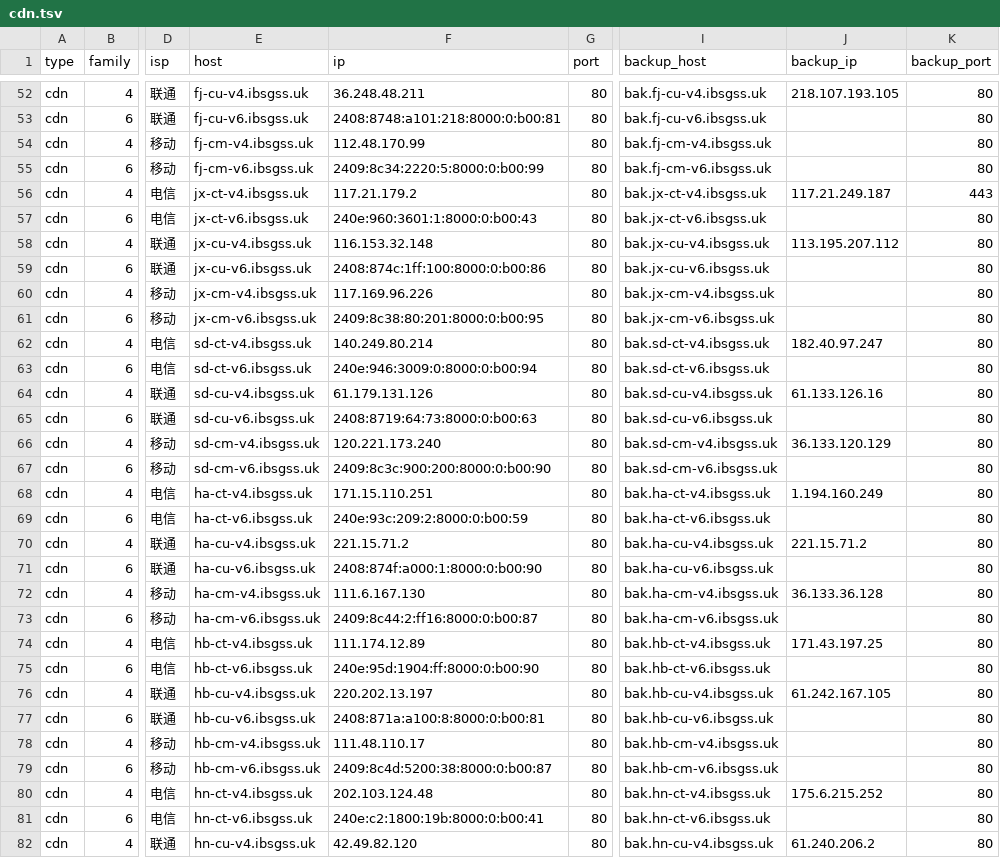
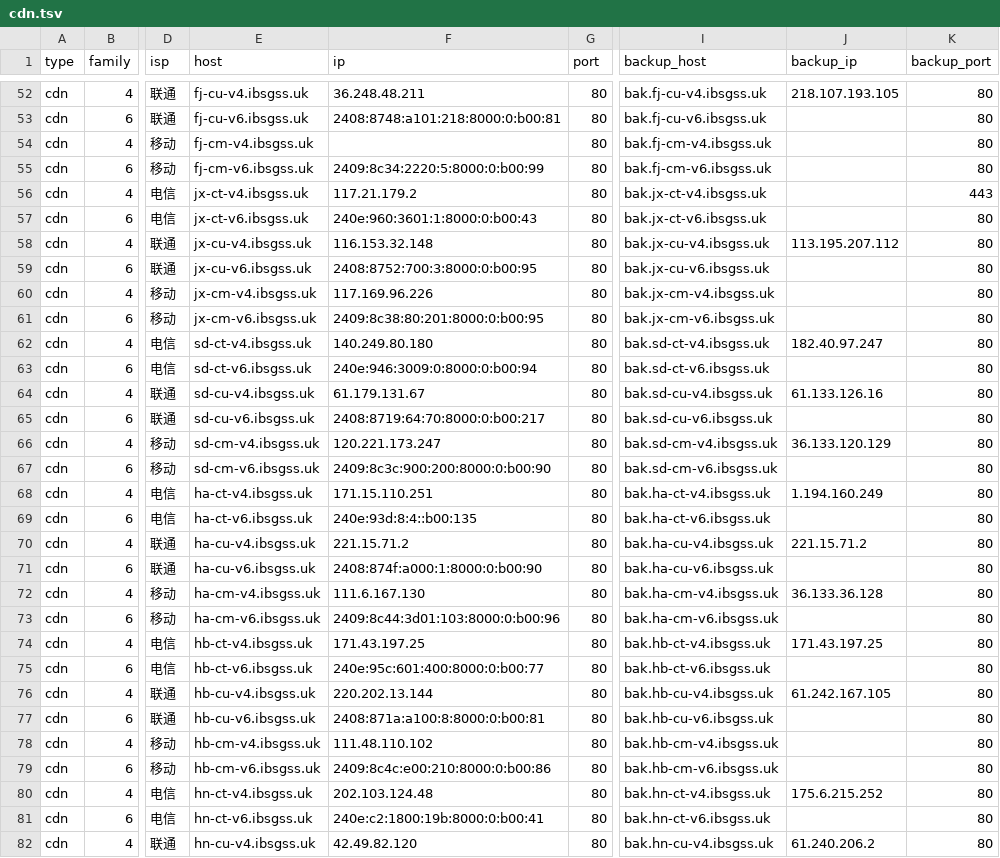
Before and after one commit to Tozward/TcpQuality, a TSV file: nodes/cdn.tsv, drawn as a sheet; only a part is shown, gaps mark what is left out; the diff covers the shown part only; the diff names each change by its address in the sheet, - before the commit and + after, or states it on an @@ line.

```diff
--- a/nodes/cdn.tsv
+++ b/nodes/cdn.tsv
-F54 (ip): 112.48.170.99
+F54 (ip): (empty)
-J56 (backup_ip): 117.21.249.187
+J56 (backup_ip): (empty)
-F59 (ip): 2408:874c:1ff:100:8000:0:b00:86
+F59 (ip): 2408:8752:700:3:8000:0:b00:95
-F62 (ip): 140.249.80.214
+F62 (ip): 140.249.80.180
-F64 (ip): 61.179.131.126
+F64 (ip): 61.179.131.67
-F65 (ip): 2408:8719:64:73:8000:0:b00:63
+F65 (ip): 2408:8719:64:70:8000:0:b00:217
-F66 (ip): 120.221.173.240
+F66 (ip): 120.221.173.247
-F69 (ip): 240e:93c:209:2:8000:0:b00:59
+F69 (ip): 240e:93d:8:4::b00:135
-F73 (ip): 2409:8c44:2:ff16:8000:0:b00:87
+F73 (ip): 2409:8c44:3d01:103:8000:0:b00:96
-F74 (ip): 111.174.12.89
+F74 (ip): 171.43.197.25
-F75 (ip): 240e:95d:1904:ff:8000:0:b00:90
+F75 (ip): 240e:95c:601:400:8000:0:b00:77
-F76 (ip): 220.202.13.197
+F76 (ip): 220.202.13.144
-F78 (ip): 111.48.110.17
+F78 (ip): 111.48.110.102
-F79 (ip): 2409:8c4d:5200:38:8000:0:b00:87
+F79 (ip): 2409:8c4c:e00:210:8000:0:b00:86
```
Also changed, not shown: 75 edited cells elsewhere in this file, nodes/all.tsv, nodes/cernet.tsv, 3 other files.
